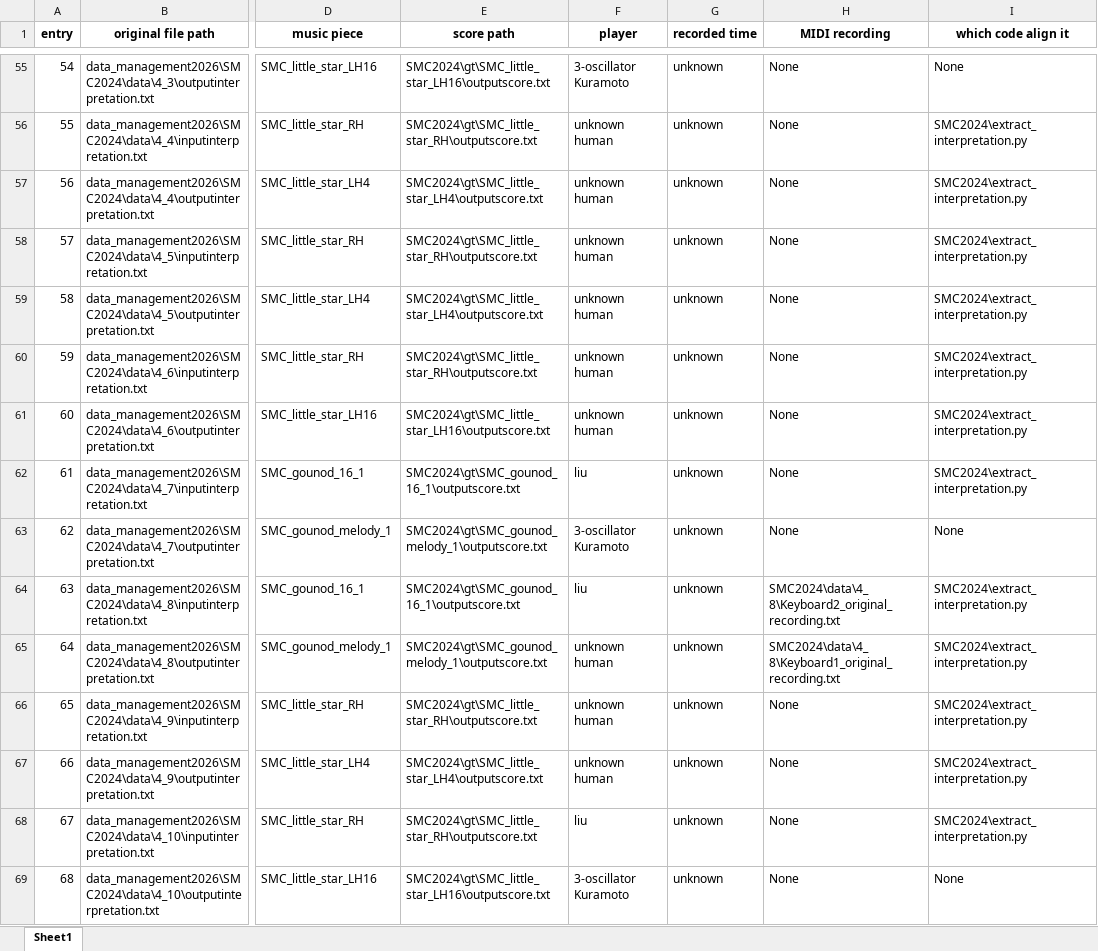
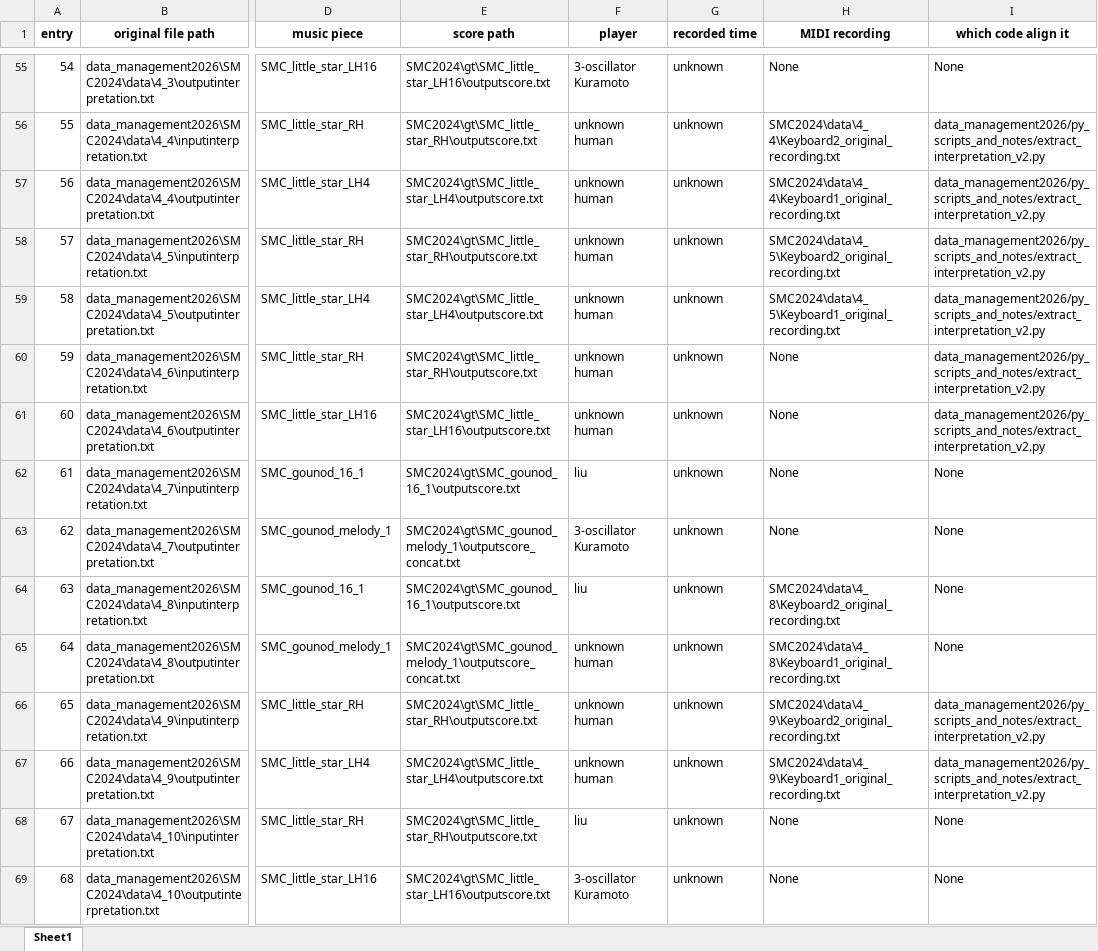
Before and after one commit to tippichen/RealTimeAccompaniment_COPY, an Excel workbook: data_management2026/database_entry.xlsx, sheet Sheet1, drawn as a sheet; only a part is shown, gaps mark what is left out; values as stored, in another font and other column widths than the file's, no borders; charts and pictures not drawn; the diff covers the shown part only; the diff names each change by its address in the sheet, - before the commit and + after, or states it on an @@ line.

Commit message:
feat: 0429 renew WhichCodeAlignIt in smc2024

```diff
--- a/data_management2026/database_entry.xlsx (sheet Sheet1)
+++ b/data_management2026/database_entry.xlsx (sheet Sheet1)
-H56 (MIDI recording): None
+H56 (MIDI recording): SMC2024\data\4_4\Keyboard2_original_recording.txt
-I56:I61 (which code align it): SMC2024\extract_interpretation.py
+I56:I61 (which code align it): data_management2026/py_scripts_and_notes/extract_interpretation_v2.py
-H57 (MIDI recording): None
+H57 (MIDI recording): SMC2024\data\4_4\Keyboard1_original_recording.txt
-H58 (MIDI recording): None
+H58 (MIDI recording): SMC2024\data\4_5\Keyboard2_original_recording.txt
-H59 (MIDI recording): None
+H59 (MIDI recording): SMC2024\data\4_5\Keyboard1_original_recording.txt
-I62 (which code align it): SMC2024\extract_interpretation.py
+I62 (which code align it): None
-E63 (score path): SMC2024\gt\SMC_gounod_melody_1\outputscore.txt
+E63 (score path): SMC2024\gt\SMC_gounod_melody_1\outputscore_concat.txt
-I64:I65 (which code align it): SMC2024\extract_interpretation.py
+I64:I65 (which code align it): None
-E65 (score path): SMC2024\gt\SMC_gounod_melody_1\outputscore.txt
+E65 (score path): SMC2024\gt\SMC_gounod_melody_1\outputscore_concat.txt
-H66 (MIDI recording): None
+H66 (MIDI recording): SMC2024\data\4_9\Keyboard2_original_recording.txt
-I66:I67 (which code align it): SMC2024\extract_interpretation.py
+I66:I67 (which code align it): data_management2026/py_scripts_and_notes/extract_interpretation_v2.py
-H67 (MIDI recording): None
+H67 (MIDI recording): SMC2024\data\4_9\Keyboard1_original_recording.txt
-I68 (which code align it): SMC2024\extract_interpretation.py
+I68 (which code align it): None
```
Also changed, not shown: 249 edited cells elsewhere in this sheet, charts or pictures, 3 other files.
